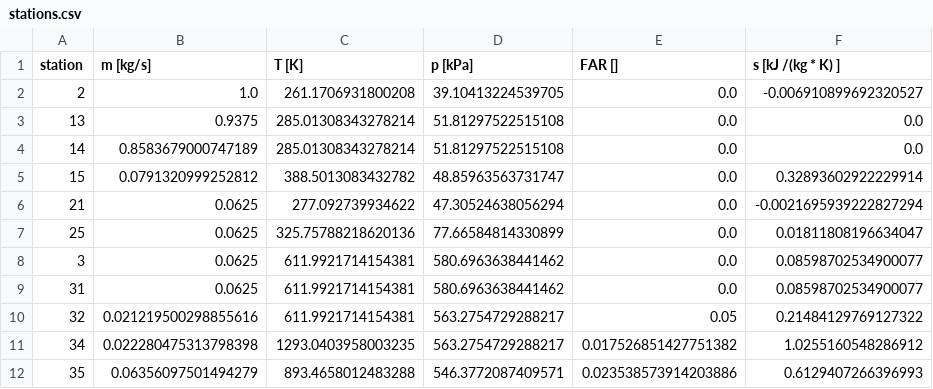
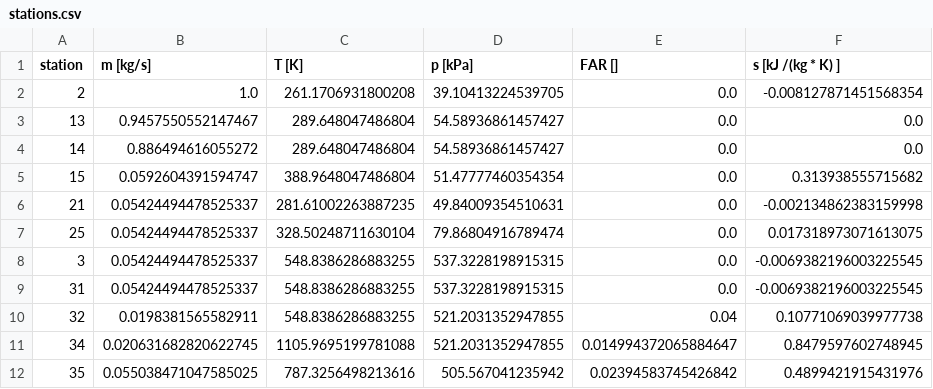
Before and after one commit to adam-johansson/adams-wunder-engine, a CSV file: CCE/simulation_data/stations.csv, drawn as a sheet; only a part is shown; the diff covers the shown part only.

```diff
--- a/CCE/simulation_data/stations.csv
+++ b/CCE/simulation_data/stations.csv
@@ -1,12 +1,12 @@
 station,m [kg/s],T [K],p [kPa],FAR [],s [kJ /(kg * K) ]
-2,1.0,261.1706931800208,39.10413224539705,0.0,-0.006910899692320527
-13,0.9375,285.01308343278214,51.81297522515108,0.0,0.0
-14,0.8583679000747189,285.01308343278214,51.81297522515108,0.0,0.0
-15,0.0791320999252812,388.5013083432782,48.85963563731747,0.0,0.32893602922229914
-21,0.0625,277.092739934622,47.30524638056294,0.0,-0.0021695939222827294
-25,0.0625,325.75788218620136,77.66584814330899,0.0,0.01811808196634047
-3,0.0625,611.9921714154381,580.6963638441462,0.0,0.08598702534900077
-31,0.0625,611.9921714154381,580.6963638441462,0.0,0.08598702534900077
-32,0.021219500298855616,611.9921714154381,563.2754729288217,0.05,0.21484129769127322
-34,0.022280475313798398,1293.0403958003235,563.2754729288217,0.017526851427751382,1.0255160548286912
-35,0.06356097501494279,893.4658012483288,546.3772087409571,0.023538573914203886,0.6129407266396993
+2,1.0,261.1706931800208,39.10413224539705,0.0,-0.008127871451568354
+13,0.9457550552147467,289.648047486804,54.58936861457427,0.0,0.0
+14,0.886494616055272,289.648047486804,54.58936861457427,0.0,0.0
+15,0.0592604391594747,388.9648047486804,51.47777460354354,0.0,0.313938555715682
+21,0.05424494478525337,281.61002263887235,49.84009354510631,0.0,-0.002134862383159998
+25,0.05424494478525337,328.50248711630104,79.86804916789474,0.0,0.017318973071613075
+3,0.05424494478525337,548.8386286883255,537.3228198915315,0.0,-0.0069382196003225545
+31,0.05424494478525337,548.8386286883255,537.3228198915315,0.0,-0.0069382196003225545
+32,0.0198381565582911,548.8386286883255,521.2031352947855,0.04,0.10771069039977738
+34,0.020631682820622745,1105.9695199781088,521.2031352947855,0.014994372065884647,0.8479597602748945
+35,0.055038471047585025,787.3256498213616,505.567041235942,0.02394583745426842,0.4899421915431976
```
Also changed, not shown: 22 edited cells elsewhere in this file, 18 other files.
